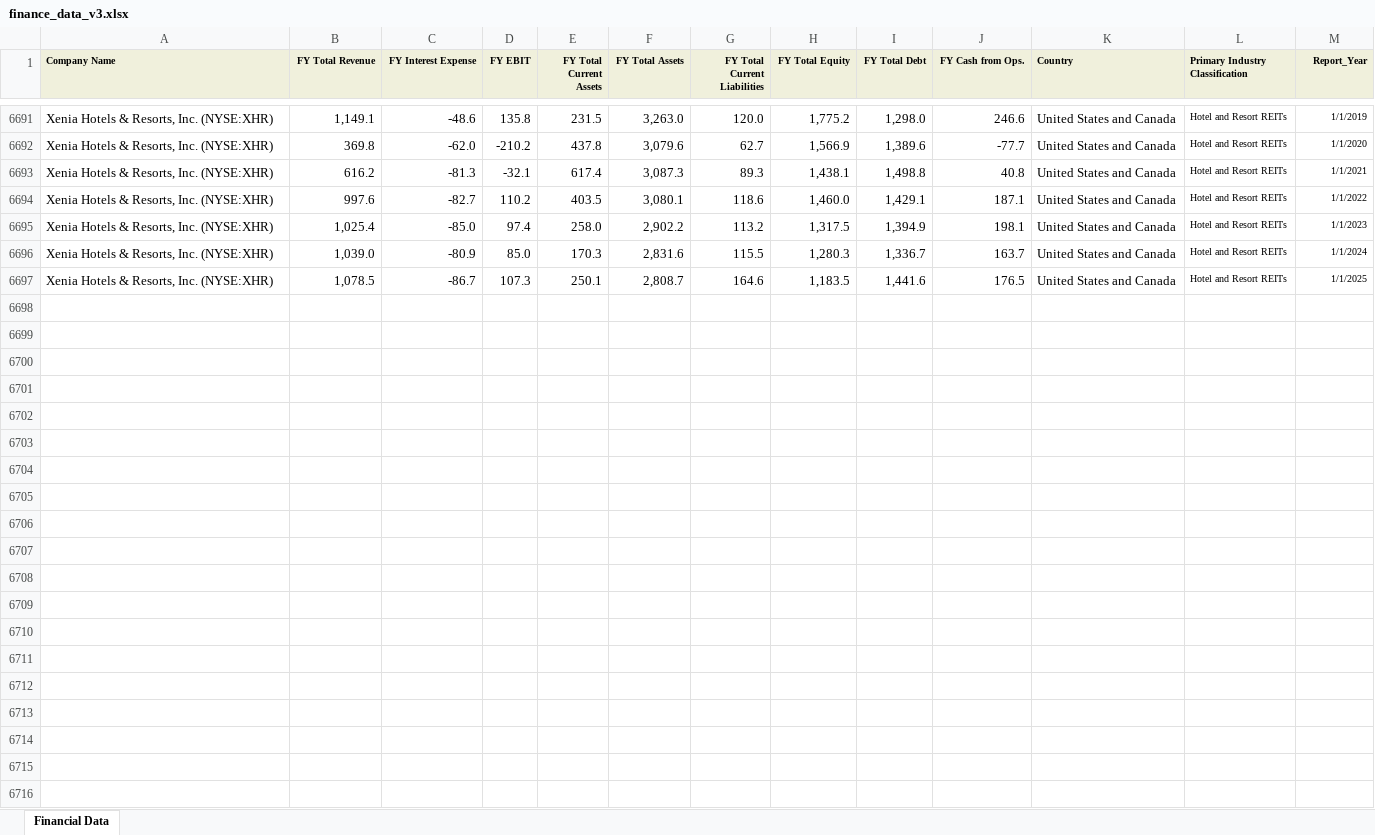
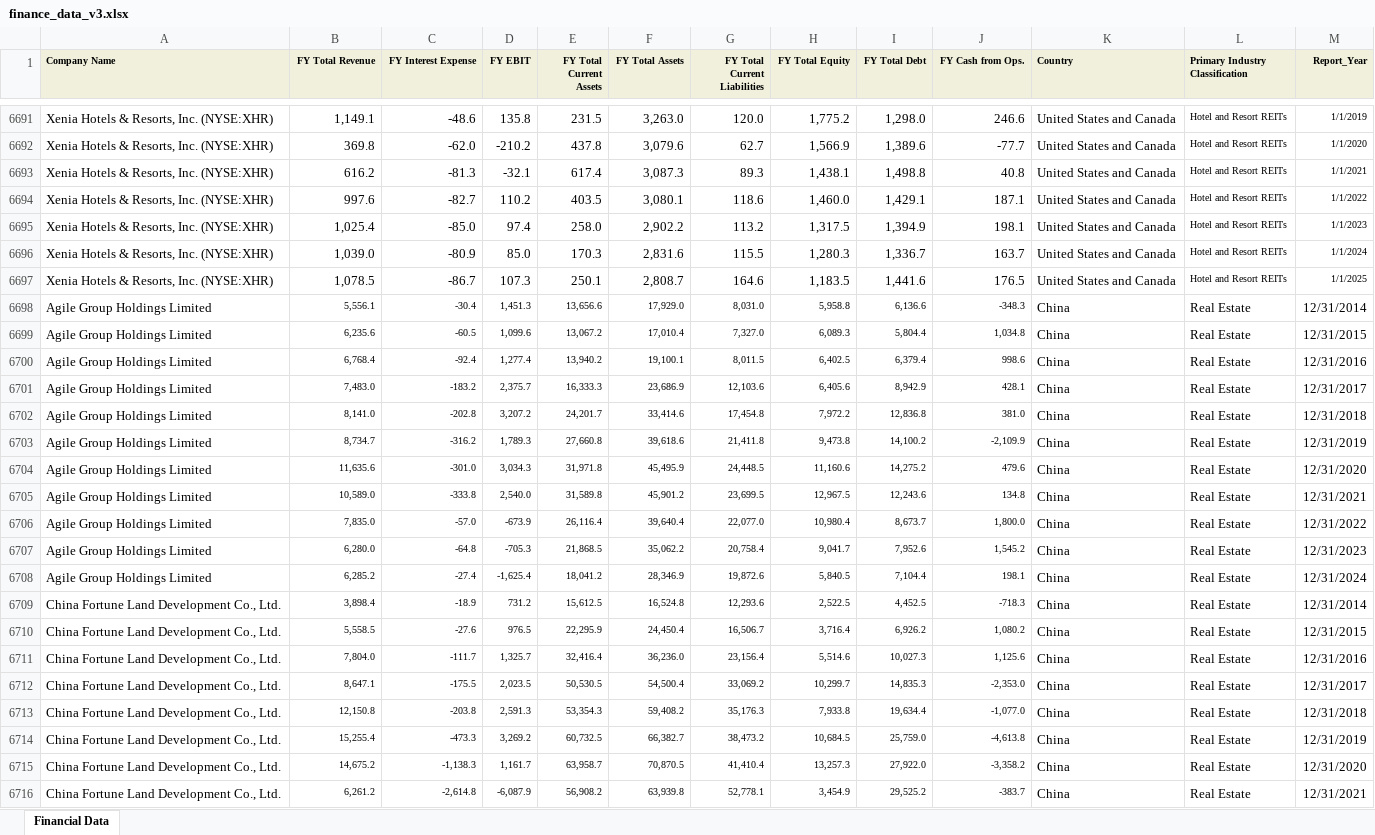
Before and after one commit to DmitryTeb/Real-Estate, an Excel workbook: finance_data_v3.xlsx, sheet Financial Data, drawn as a sheet; only a part is shown, gaps mark what is left out; values as stored, in another font and other column widths than the file's, no borders; table styles not drawn; the diff covers the shown part only; the diff names each change by its address in the sheet, - before the commit and + after, or states it on an @@ line.

Commit message:
Add files via upload

```diff
--- a/finance_data_v3.xlsx (sheet Financial Data)
+++ b/finance_data_v3.xlsx (sheet Financial Data)
+row 6698: Agile Group Holdings Limited | 5,556.1 | -30.4 | 1,451.3 | 13,656.6 | 17,929.0 | 8,031.0 | 5,958.8 | 6,136.6 | -348.3 | China | Real Estate | 12/31/2014
+row 6699: Agile Group Holdings Limited | 6,235.6 | -60.5 | 1,099.6 | 13,067.2 | 17,010.4 | 7,327.0 | 6,089.3 | 5,804.4 | 1,034.8 | China | Real Estate | 12/31/2015
+row 6700: Agile Group Holdings Limited | 6,768.4 | -92.4 | 1,277.4 | 13,940.2 | 19,100.1 | 8,011.5 | 6,402.5 | 6,379.4 | 998.6 | China | Real Estate | 12/31/2016
+row 6701: Agile Group Holdings Limited | 7,483.0 | -183.2 | 2,375.7 | 16,333.3 | 23,686.9 | 12,103.6 | 6,405.6 | 8,942.9 | 428.1 | China | Real Estate | 12/31/2017
+row 6702: Agile Group Holdings Limited | 8,141.0 | -202.8 | 3,207.2 | 24,201.7 | 33,414.6 | 17,454.8 | 7,972.2 | 12,836.8 | 381.0 | China | Real Estate | 12/31/2018
+row 6703: Agile Group Holdings Limited | 8,734.7 | -316.2 | 1,789.3 | 27,660.8 | 39,618.6 | 21,411.8 | 9,473.8 | 14,100.2 | -2,109.9 | China | Real Estate | 12/31/2019
+row 6704: Agile Group Holdings Limited | 11,635.6 | -301.0 | 3,034.3 | 31,971.8 | 45,495.9 | 24,448.5 | 11,160.6 | 14,275.2 | 479.6 | China | Real Estate | 12/31/2020
+row 6705: Agile Group Holdings Limited | 10,589.0 | -333.8 | 2,540.0 | 31,589.8 | 45,901.2 | 23,699.5 | 12,967.5 | 12,243.6 | 134.8 | China | Real Estate | 12/31/2021
+row 6706: Agile Group Holdings Limited | 7,835.0 | -57.0 | -673.9 | 26,116.4 | 39,640.4 | 22,077.0 | 10,980.4 | 8,673.7 | 1,800.0 | China | Real Estate | 12/31/2022
+row 6707: Agile Group Holdings Limited | 6,280.0 | -64.8 | -705.3 | 21,868.5 | 35,062.2 | 20,758.4 | 9,041.7 | 7,952.6 | 1,545.2 | China | Real Estate | 12/31/2023
+row 6708: Agile Group Holdings Limited | 6,285.2 | -27.4 | -1,625.4 | 18,041.2 | 28,346.9 | 19,872.6 | 5,840.5 | 7,104.4 | 198.1 | China | Real Estate | 12/31/2024
+row 6709: China Fortune Land Development Co., Ltd. | 3,898.4 | -18.9 | 731.2 | 15,612.5 | 16,524.8 | 12,293.6 | 2,522.5 | 4,452.5 | -718.3 | China | Real Estate | 12/31/2014
+row 6710: China Fortune Land Development Co., Ltd. | 5,558.5 | -27.6 | 976.5 | 22,295.9 | 24,450.4 | 16,506.7 | 3,716.4 | 6,926.2 | 1,080.2 | China | Real Estate | 12/31/2015
+row 6711: China Fortune Land Development Co., Ltd. | 7,804.0 | -111.7 | 1,325.7 | 32,416.4 | 36,236.0 | 23,156.4 | 5,514.6 | 10,027.3 | 1,125.6 | China | Real Estate | 12/31/2016
+row 6712: China Fortune Land Development Co., Ltd. | 8,647.1 | -175.5 | 2,023.5 | 50,530.5 | 54,500.4 | 33,069.2 | 10,299.7 | 14,835.3 | -2,353.0 | China | Real Estate | 12/31/2017
+row 6713: China Fortune Land Development Co., Ltd. | 12,150.8 | -203.8 | 2,591.3 | 53,354.3 | 59,408.2 | 35,176.3 | 7,933.8 | 19,634.4 | -1,077.0 | China | Real Estate | 12/31/2018
+row 6714: China Fortune Land Development Co., Ltd. | 15,255.4 | -473.3 | 3,269.2 | 60,732.5 | 66,382.7 | 38,473.2 | 10,684.5 | 25,759.0 | -4,613.8 | China | Real Estate | 12/31/2019
+row 6715: China Fortune Land Development Co., Ltd. | 14,675.2 | -1,138.3 | 1,161.7 | 63,958.7 | 70,870.5 | 41,410.4 | 13,257.3 | 27,922.0 | -3,358.2 | China | Real Estate | 12/31/2020
+row 6716: China Fortune Land Development Co., Ltd. | 6,261.2 | -2,614.8 | -6,087.9 | 56,908.2 | 63,939.8 | 52,778.1 | 3,454.9 | 29,525.2 | -383.7 | China | Real Estate | 12/31/2021
```
Also changed, not shown: 102 added rows elsewhere in this sheet.
